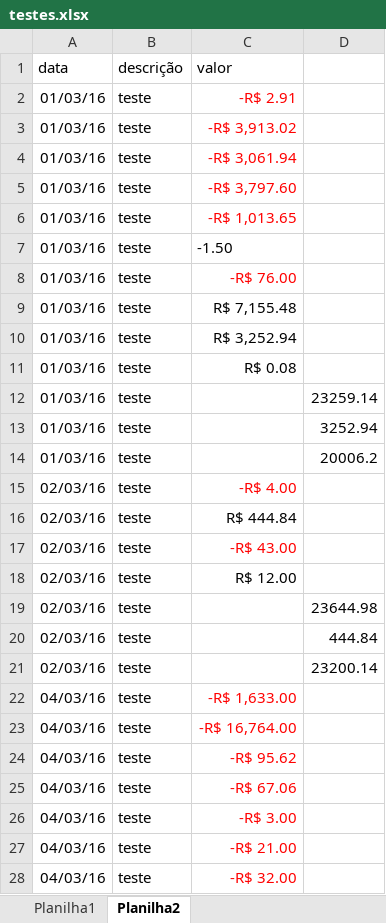
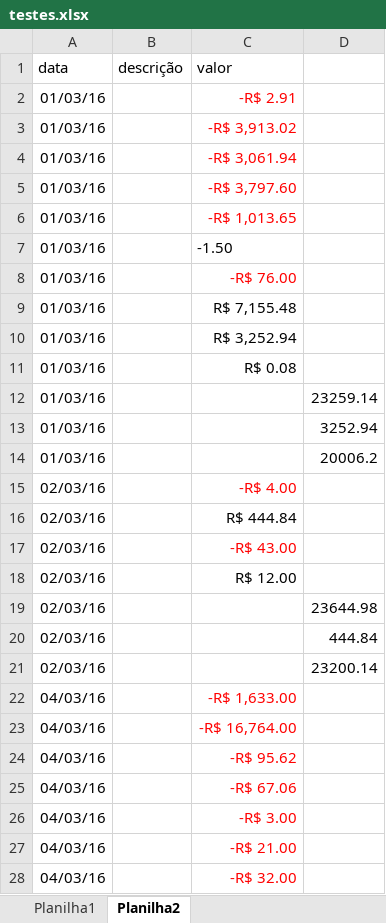
Before and after one commit to betodalas/conciliation, an Excel workbook: html/testes.xlsx, sheet Planilha2, drawn as a sheet; only a part is shown; values as stored, in another font and other column widths than the file's, no borders; the diff covers the shown part only; the diff names each change by its address in the sheet, - before the commit and + after, or states it on an @@ line.

```diff
--- a/html/testes.xlsx (sheet Planilha2)
+++ b/html/testes.xlsx (sheet Planilha2)
-B2:B28 (descrição): teste
+B2:B28 (descrição): (empty)
```
Also changed, not shown: 159 edited cells elsewhere in this sheet, sheet Planilha1, 58 other files.
